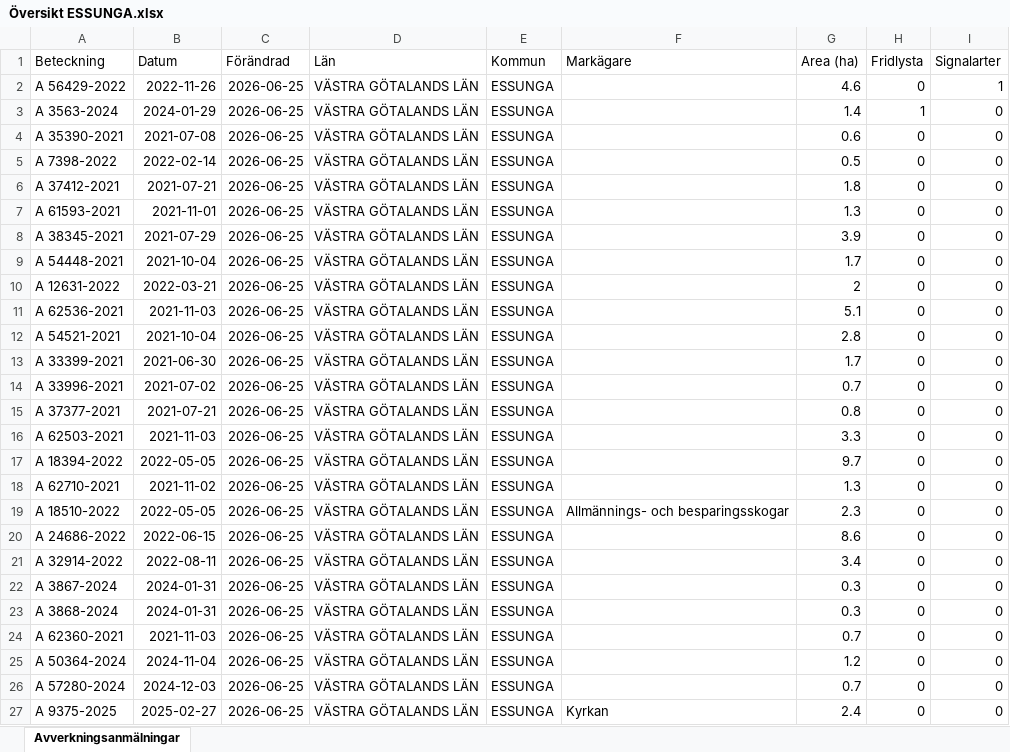
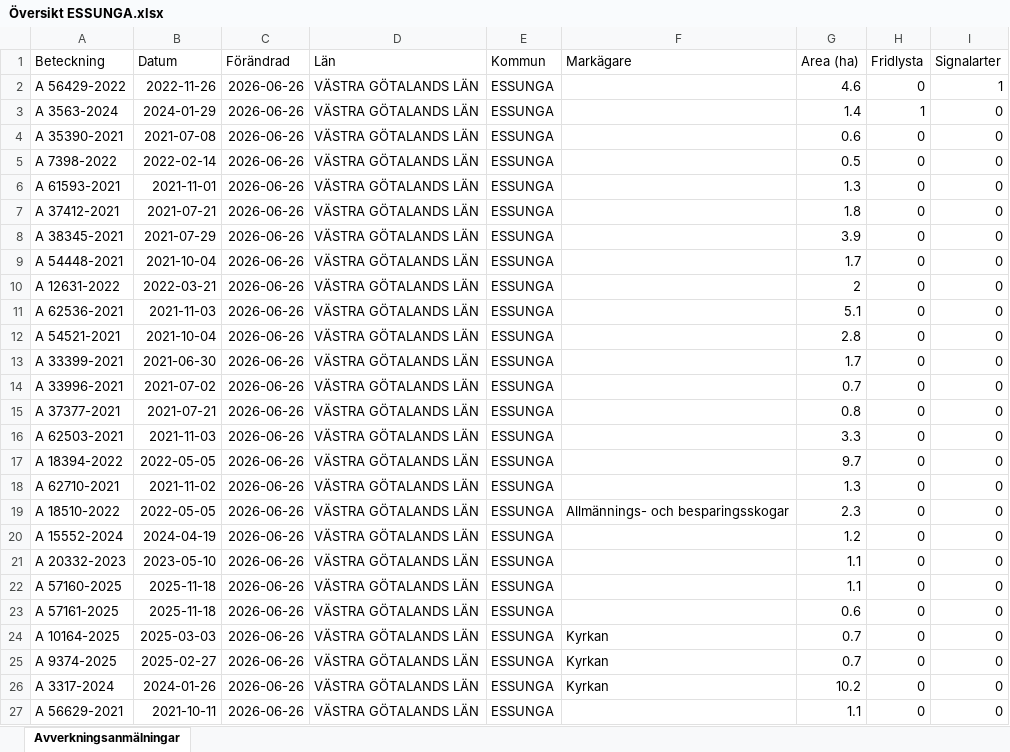
Before and after one commit to klasma/Logging_1445, an Excel workbook: Översikt ESSUNGA.xlsx, sheet Avverkningsanmälningar, drawn as a sheet; only a part is shown; values as stored, in another font and other column widths than the file's, no borders; the diff covers the shown part only; the diff names each change by its address in the sheet, - before the commit and + after, or states it on an @@ line.

```diff
--- a/Översikt ESSUNGA.xlsx (sheet Avverkningsanmälningar)
+++ b/Översikt ESSUNGA.xlsx (sheet Avverkningsanmälningar)
-C2:C27 (Förändrad): 2026-06-25
+C2:C27 (Förändrad): 2026-06-26
-A6 (Beteckning): A 37412-2021
+A6 (Beteckning): A 61593-2021
-B6 (Datum): 2021-07-21
+B6 (Datum): 2021-11-01
-G6 (Area (ha)): 1.8
+G6 (Area (ha)): 1.3
-A7 (Beteckning): A 61593-2021
+A7 (Beteckning): A 37412-2021
-B7 (Datum): 2021-11-01
+B7 (Datum): 2021-07-21
-G7 (Area (ha)): 1.3
+G7 (Area (ha)): 1.8
-A20 (Beteckning): A 24686-2022
+A20 (Beteckning): A 15552-2024
-B20 (Datum): 2022-06-15
+B20 (Datum): 2024-04-19
-G20 (Area (ha)): 8.6
+G20 (Area (ha)): 1.2
-A21 (Beteckning): A 32914-2022
+A21 (Beteckning): A 20332-2023
-B21 (Datum): 2022-08-11
+B21 (Datum): 2023-05-10
-G21 (Area (ha)): 3.4
+G21 (Area (ha)): 1.1
-A22 (Beteckning): A 3867-2024
+A22 (Beteckning): A 57160-2025
-B22:B23 (Datum): 2024-01-31
+B22:B23 (Datum): 2025-11-18
-G22 (Area (ha)): 0.3
+G22 (Area (ha)): 1.1
-A23 (Beteckning): A 3868-2024
+A23 (Beteckning): A 57161-2025
-G23 (Area (ha)): 0.3
+G23 (Area (ha)): 0.6
-A24 (Beteckning): A 62360-2021
+A24 (Beteckning): A 10164-2025
-B24 (Datum): 2021-11-03
+B24 (Datum): 2025-03-03
-F24:F26 (Markägare): (empty)
+F24:F26 (Markägare): Kyrkan
-A25 (Beteckning): A 50364-2024
+A25 (Beteckning): A 9374-2025
-B25 (Datum): 2024-11-04
+B25 (Datum): 2025-02-27
-G25 (Area (ha)): 1.2
+G25 (Area (ha)): 0.7
-A26 (Beteckning): A 57280-2024
+A26 (Beteckning): A 3317-2024
-B26 (Datum): 2024-12-03
+B26 (Datum): 2024-01-26
-G26 (Area (ha)): 0.7
+G26 (Area (ha)): 10.2
-A27 (Beteckning): A 9375-2025
+A27 (Beteckning): A 56629-2021
-B27 (Datum): 2025-02-27
+B27 (Datum): 2021-10-11
-F27 (Markägare): Kyrkan
+F27 (Markägare): (empty)
-G27 (Area (ha)): 2.4
+G27 (Area (ha)): 1.1
```
Also changed, not shown: 280 edited cells elsewhere in this sheet, artfynd/A 3563-2024 artfynd.xlsx, artfynd/A 56429-2022 artfynd.xlsx, 9 other files.
